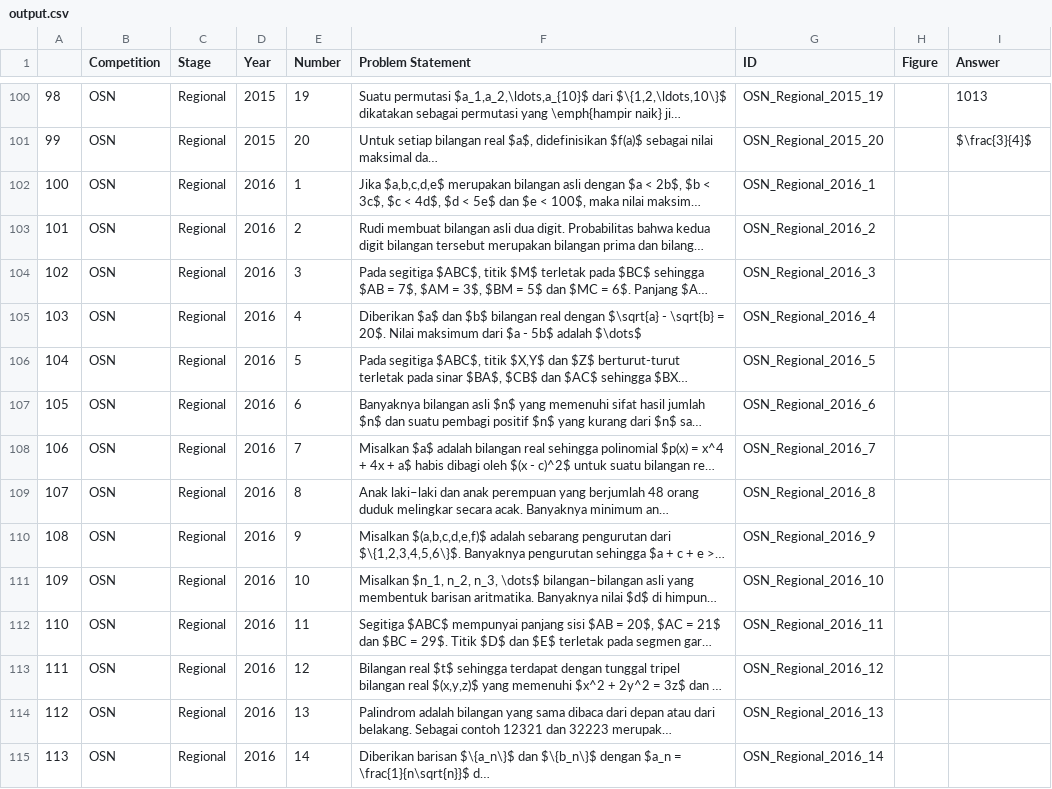
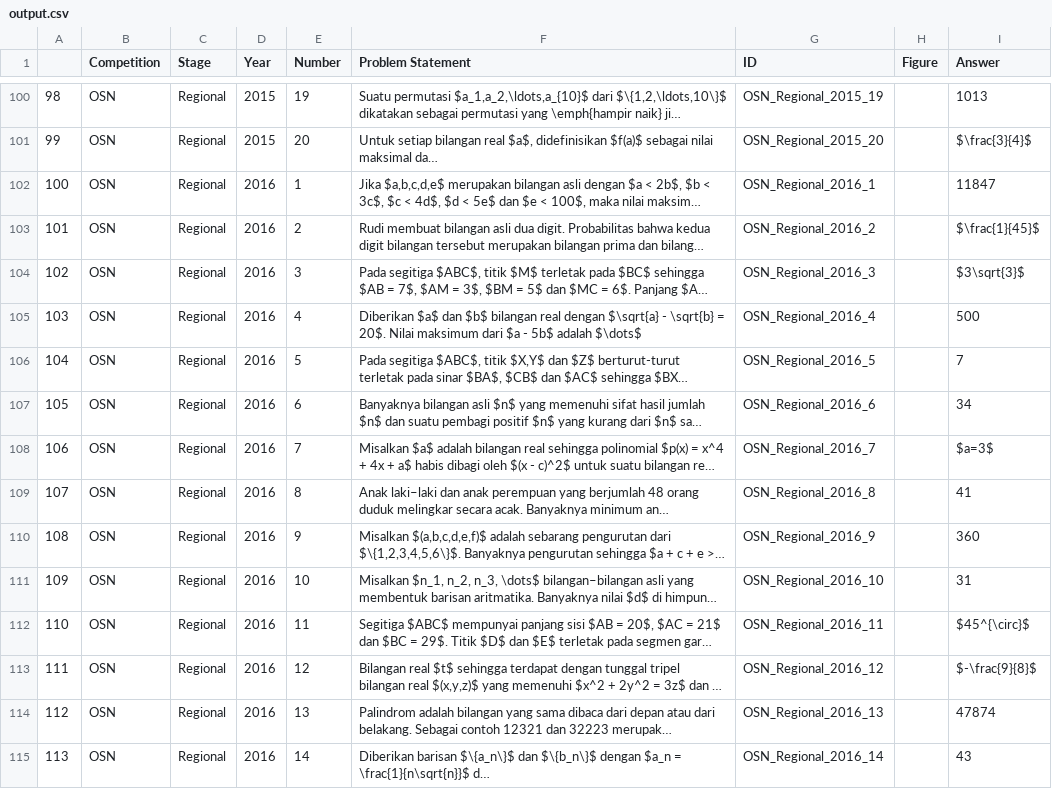
Before and after one commit to alzimna/Math-Gacha, a CSV file: app/output/output.csv, drawn as a sheet; only a part is shown, gaps mark what is left out; long unchanged cells end in …; the diff covers the shown part only; the diff names each change by its address in the sheet, - before the commit and + after, or states it on an @@ line.

```diff
--- a/app/output/output.csv
+++ b/app/output/output.csv
-I102 (Answer): (empty)
+I102 (Answer): 11847
-I103 (Answer): (empty)
+I103 (Answer): $\frac{1}{45}$
-I104 (Answer): (empty)
+I104 (Answer): $3\sqrt{3}$
-I105 (Answer): (empty)
+I105 (Answer): 500
-I106 (Answer): (empty)
+I106 (Answer): 7
-I107 (Answer): (empty)
+I107 (Answer): 34
-I108 (Answer): (empty)
+I108 (Answer): $a=3$
-I109 (Answer): (empty)
+I109 (Answer): 41
-I110 (Answer): (empty)
+I110 (Answer): 360
-I111 (Answer): (empty)
+I111 (Answer): 31
-I112 (Answer): (empty)
+I112 (Answer): $45^{\circ}$
-I113 (Answer): (empty)
+I113 (Answer): $-\frac{9}{8}$
-I114 (Answer): (empty)
+I114 (Answer): 47874
-I115 (Answer): (empty)
+I115 (Answer): 43
```
Also changed, not shown: 105 edited cells elsewhere in this file, 7 other files.
